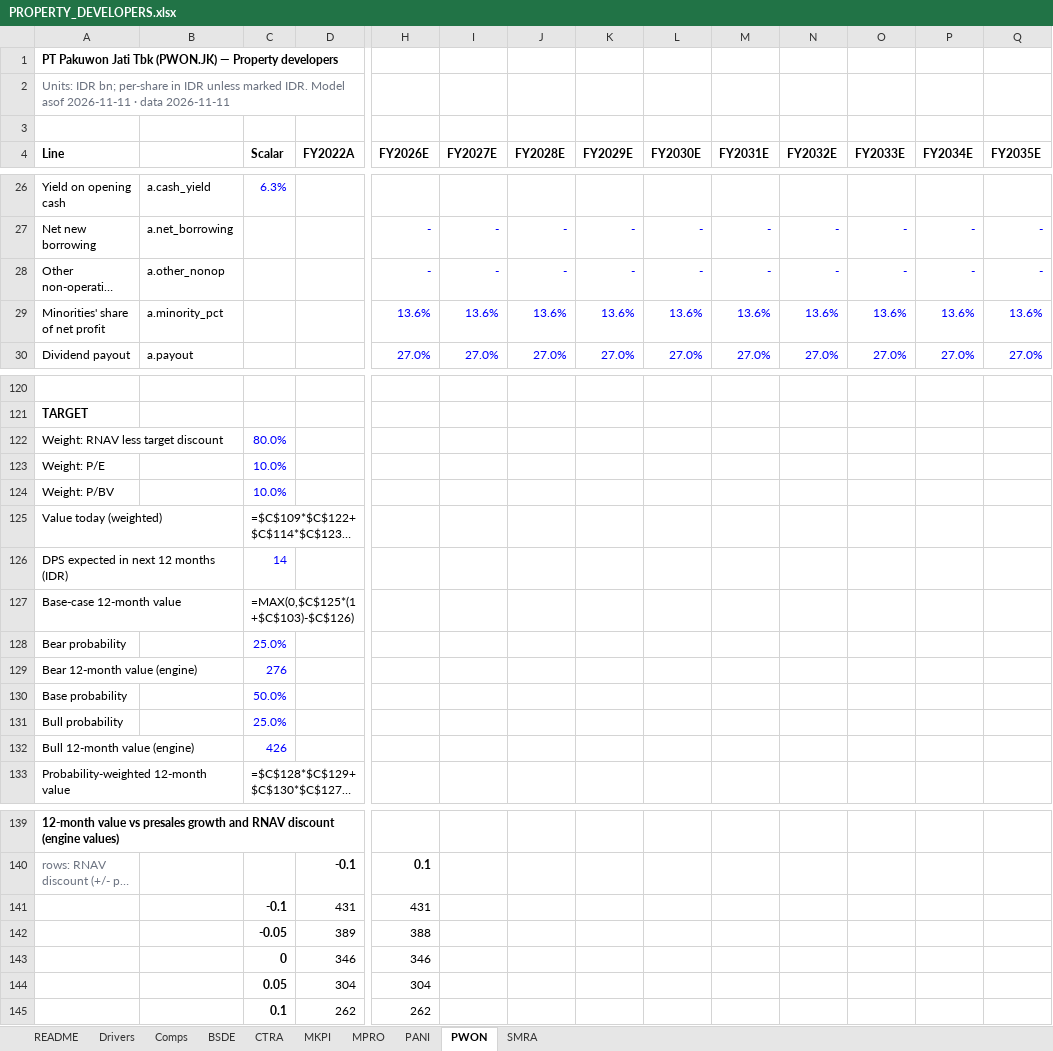
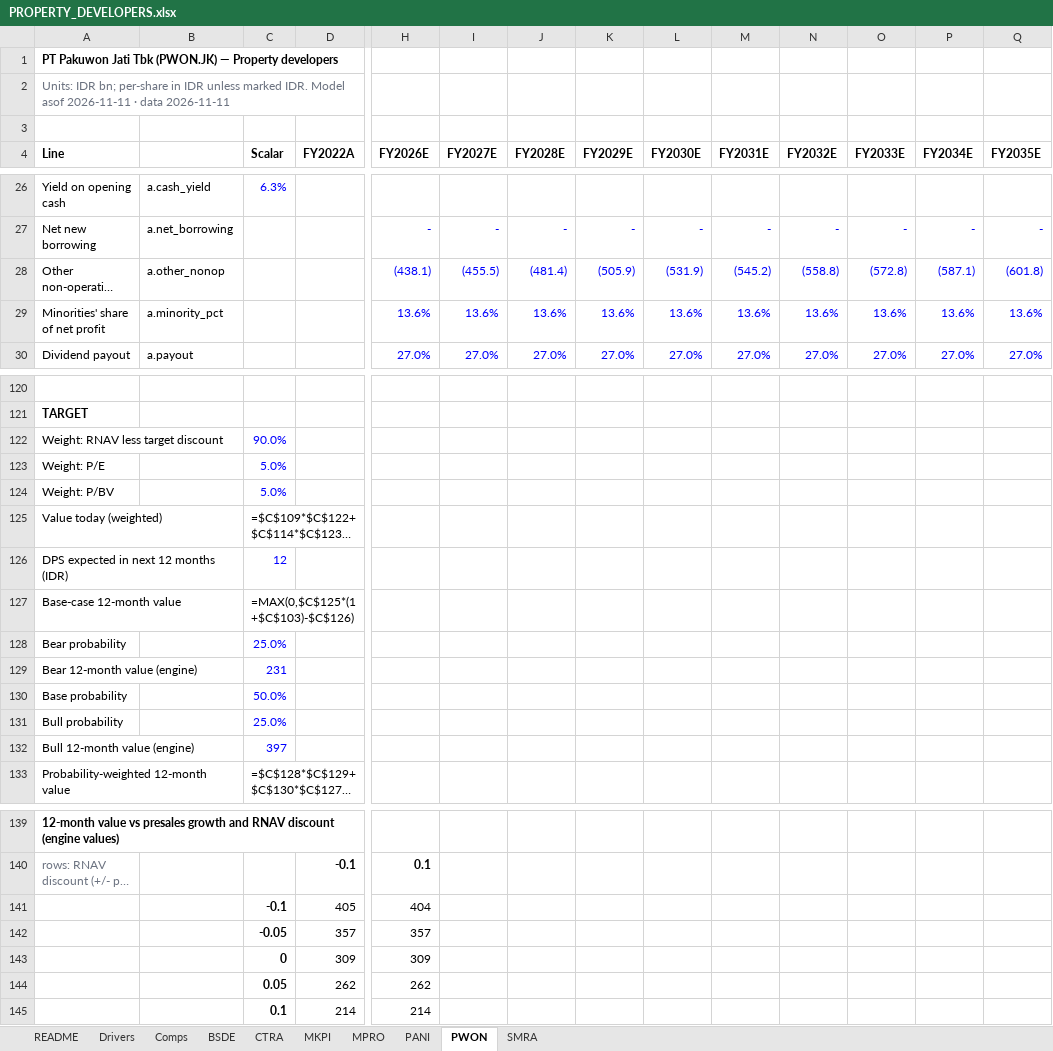
Before and after one commit to snipekick/sixsouth-dashboard, an Excel workbook: models/PROPERTY_DEVELOPERS.xlsx, sheet PWON, drawn as a sheet; only a part is shown, gaps mark what is left out; long unchanged cells end in …; values as stored, in another font and other column widths than the file's, no borders; formulas without a stored value are shown as written; removed rows and columns are numbered as before the commit, all else as after; rows hold the shown columns only; the diff covers the shown part only; the diff names each change by its address in the sheet, - before the commit and + after, or states it on an @@ line.

```diff
--- a/models/PROPERTY_DEVELOPERS.xlsx (sheet PWON)
+++ b/models/PROPERTY_DEVELOPERS.xlsx (sheet PWON)
-H28 (FY2026E): -
+H28 (FY2026E): (438.1)
-I28 (FY2027E): -
+I28 (FY2027E): (455.5)
-J28 (FY2028E): -
+J28 (FY2028E): (481.4)
-K28 (FY2029E): -
+K28 (FY2029E): (505.9)
-L28 (FY2030E): -
+L28 (FY2030E): (531.9)
-M28 (FY2031E): -
+M28 (FY2031E): (545.2)
-N28 (FY2032E): -
+N28 (FY2032E): (558.8)
-O28 (FY2033E): -
+O28 (FY2033E): (572.8)
-P28 (FY2034E): -
+P28 (FY2034E): (587.1)
-Q28 (FY2035E): -
+Q28 (FY2035E): (601.8)
-C122 (Scalar): 80.0%
+C122 (Scalar): 90.0%
-C123:C124 (Scalar): 10.0%
+C123:C124 (Scalar): 5.0%
-C126 (Scalar): 14
+C126 (Scalar): 12
-C129 (Scalar): 276
+C129 (Scalar): 231
-C132 (Scalar): 426
+C132 (Scalar): 397
-row 141:  |  | -0.1 | 431 | 431
-row 142:  |  | -0.05 | 389 | 388
-row 143:  |  | 0 | 346 | 346
-row 144:  |  | 0.05 | 304 | 304
+row 141:  |  | -0.1 | 405 | 404
+row 142:  |  | -0.05 | 357 | 357
+row 143:  |  | 0 | 309 | 309
-C144 (Scalar): 0.1
+C144 (Scalar): 0.05
+row 145:  |  | 0.1 | 214 | 214
```
Also changed, not shown: 3 edited cells elsewhere in this sheet, sheet MKPI, sheet Comps, sheet Drivers, sheet MPRO, sheet README, sheet PANI, models/CONGLOMERATES.xlsx, 35 other files.
